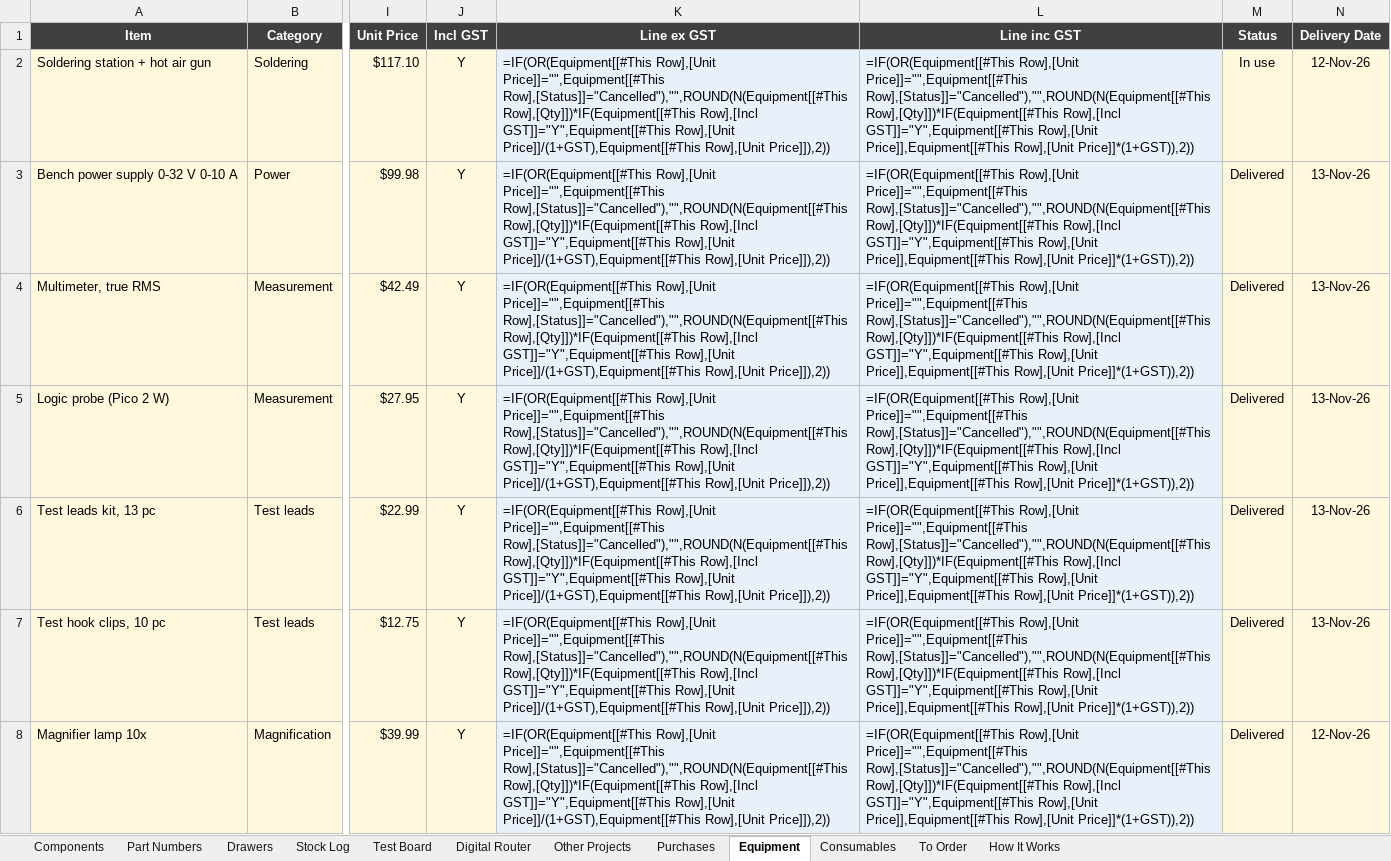
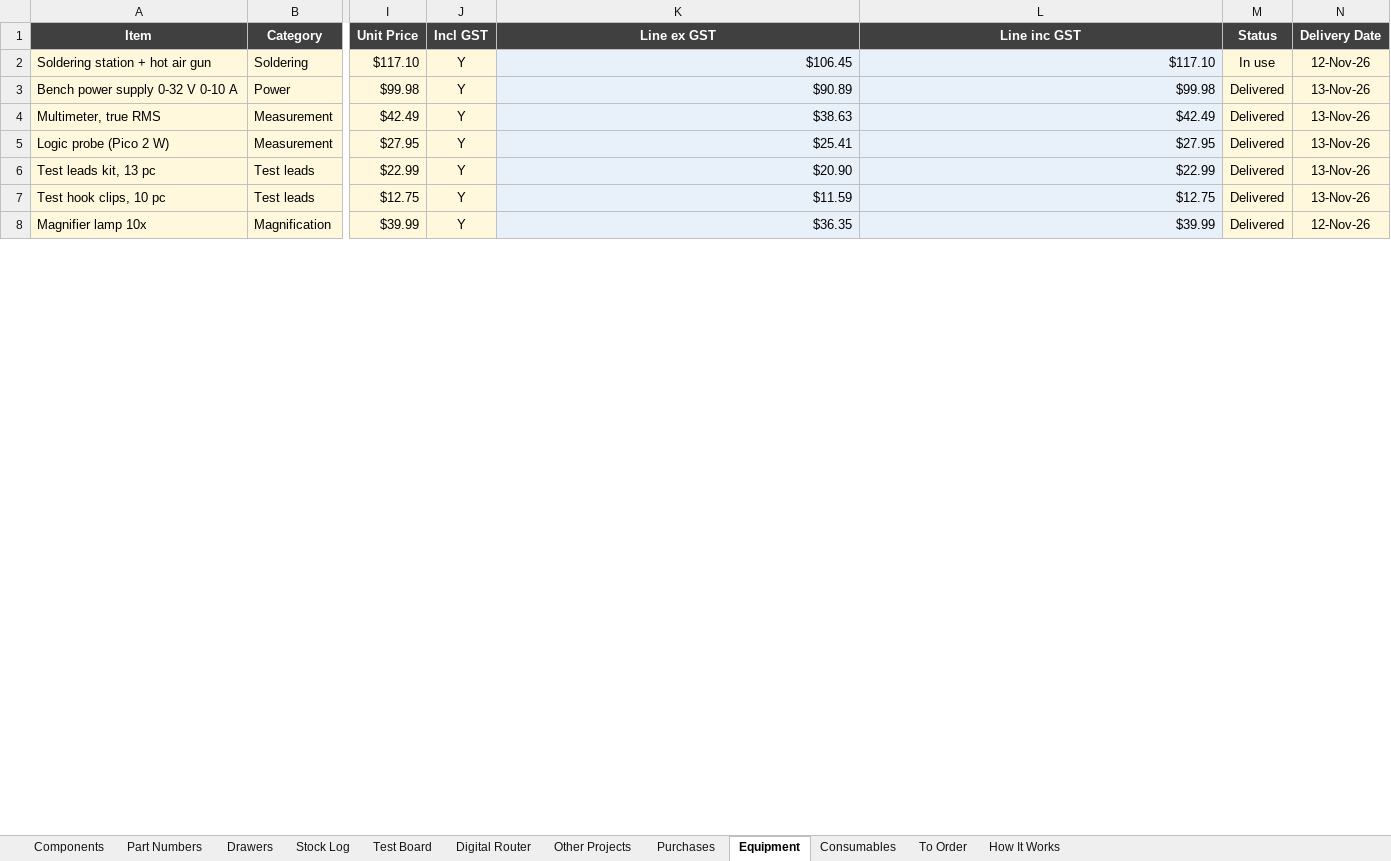
Before and after one commit to calris/Inventory, an Excel workbook: parts-inventory.xlsx, sheet Equipment, drawn as a sheet; only a part is shown, gaps mark what is left out; values as stored, in another font and other column widths than the file's, no borders; formulas without a stored value are shown as written; conditional formats and table styles not drawn; the diff covers the shown part only; the diff names each change by its address in the sheet, - before the commit and + after, or states it on an @@ line.

```diff
--- a/parts-inventory.xlsx (sheet Equipment)
+++ b/parts-inventory.xlsx (sheet Equipment)
-K2 (Line ex GST): =IF(OR(Equipment[[#This Row],[Unit Price]]="",Equipment[[#This Row],[Status]]="Cancelled"),"",ROUND(N(Equipment[[#This Row],[Qty]])*IF(Equipment[[#This Row],[Incl GST]]="Y",Equipment[[#This Row],[Unit Price]]/(1+GST),Equipment[[#This Row],[Unit Price]]),2))
+K2 (Line ex GST): $106.45
-L2 (Line inc GST): =IF(OR(Equipment[[#This Row],[Unit Price]]="",Equipment[[#This Row],[Status]]="Cancelled"),"",ROUND(N(Equipment[[#This Row],[Qty]])*IF(Equipment[[#This Row],[Incl GST]]="Y",Equipment[[#This Row],[Unit Price]],Equipment[[#This Row],[Unit Price]]*(1+GST)),2))
+L2 (Line inc GST): $117.10
-K3 (Line ex GST): =IF(OR(Equipment[[#This Row],[Unit Price]]="",Equipment[[#This Row],[Status]]="Cancelled"),"",ROUND(N(Equipment[[#This Row],[Qty]])*IF(Equipment[[#This Row],[Incl GST]]="Y",Equipment[[#This Row],[Unit Price]]/(1+GST),Equipment[[#This Row],[Unit Price]]),2))
+K3 (Line ex GST): $90.89
-L3 (Line inc GST): =IF(OR(Equipment[[#This Row],[Unit Price]]="",Equipment[[#This Row],[Status]]="Cancelled"),"",ROUND(N(Equipment[[#This Row],[Qty]])*IF(Equipment[[#This Row],[Incl GST]]="Y",Equipment[[#This Row],[Unit Price]],Equipment[[#This Row],[Unit Price]]*(1+GST)),2))
+L3 (Line inc GST): $99.98
-K4 (Line ex GST): =IF(OR(Equipment[[#This Row],[Unit Price]]="",Equipment[[#This Row],[Status]]="Cancelled"),"",ROUND(N(Equipment[[#This Row],[Qty]])*IF(Equipment[[#This Row],[Incl GST]]="Y",Equipment[[#This Row],[Unit Price]]/(1+GST),Equipment[[#This Row],[Unit Price]]),2))
+K4 (Line ex GST): $38.63
-L4 (Line inc GST): =IF(OR(Equipment[[#This Row],[Unit Price]]="",Equipment[[#This Row],[Status]]="Cancelled"),"",ROUND(N(Equipment[[#This Row],[Qty]])*IF(Equipment[[#This Row],[Incl GST]]="Y",Equipment[[#This Row],[Unit Price]],Equipment[[#This Row],[Unit Price]]*(1+GST)),2))
+L4 (Line inc GST): $42.49
-K5 (Line ex GST): =IF(OR(Equipment[[#This Row],[Unit Price]]="",Equipment[[#This Row],[Status]]="Cancelled"),"",ROUND(N(Equipment[[#This Row],[Qty]])*IF(Equipment[[#This Row],[Incl GST]]="Y",Equipment[[#This Row],[Unit Price]]/(1+GST),Equipment[[#This Row],[Unit Price]]),2))
+K5 (Line ex GST): $25.41
-L5 (Line inc GST): =IF(OR(Equipment[[#This Row],[Unit Price]]="",Equipment[[#This Row],[Status]]="Cancelled"),"",ROUND(N(Equipment[[#This Row],[Qty]])*IF(Equipment[[#This Row],[Incl GST]]="Y",Equipment[[#This Row],[Unit Price]],Equipment[[#This Row],[Unit Price]]*(1+GST)),2))
+L5 (Line inc GST): $27.95
-K6 (Line ex GST): =IF(OR(Equipment[[#This Row],[Unit Price]]="",Equipment[[#This Row],[Status]]="Cancelled"),"",ROUND(N(Equipment[[#This Row],[Qty]])*IF(Equipment[[#This Row],[Incl GST]]="Y",Equipment[[#This Row],[Unit Price]]/(1+GST),Equipment[[#This Row],[Unit Price]]),2))
+K6 (Line ex GST): $20.90
-L6 (Line inc GST): =IF(OR(Equipment[[#This Row],[Unit Price]]="",Equipment[[#This Row],[Status]]="Cancelled"),"",ROUND(N(Equipment[[#This Row],[Qty]])*IF(Equipment[[#This Row],[Incl GST]]="Y",Equipment[[#This Row],[Unit Price]],Equipment[[#This Row],[Unit Price]]*(1+GST)),2))
+L6 (Line inc GST): $22.99
-K7 (Line ex GST): =IF(OR(Equipment[[#This Row],[Unit Price]]="",Equipment[[#This Row],[Status]]="Cancelled"),"",ROUND(N(Equipment[[#This Row],[Qty]])*IF(Equipment[[#This Row],[Incl GST]]="Y",Equipment[[#This Row],[Unit Price]]/(1+GST),Equipment[[#This Row],[Unit Price]]),2))
+K7 (Line ex GST): $11.59
-L7 (Line inc GST): =IF(OR(Equipment[[#This Row],[Unit Price]]="",Equipment[[#This Row],[Status]]="Cancelled"),"",ROUND(N(Equipment[[#This Row],[Qty]])*IF(Equipment[[#This Row],[Incl GST]]="Y",Equipment[[#This Row],[Unit Price]],Equipment[[#This Row],[Unit Price]]*(1+GST)),2))
+L7 (Line inc GST): $12.75
-K8 (Line ex GST): =IF(OR(Equipment[[#This Row],[Unit Price]]="",Equipment[[#This Row],[Status]]="Cancelled"),"",ROUND(N(Equipment[[#This Row],[Qty]])*IF(Equipment[[#This Row],[Incl GST]]="Y",Equipment[[#This Row],[Unit Price]]/(1+GST),Equipment[[#This Row],[Unit Price]]),2))
+K8 (Line ex GST): $36.35
-L8 (Line inc GST): =IF(OR(Equipment[[#This Row],[Unit Price]]="",Equipment[[#This Row],[Status]]="Cancelled"),"",ROUND(N(Equipment[[#This Row],[Qty]])*IF(Equipment[[#This Row],[Incl GST]]="Y",Equipment[[#This Row],[Unit Price]],Equipment[[#This Row],[Unit Price]]*(1+GST)),2))
+L8 (Line inc GST): $39.99
```
Also changed, not shown: 1 added row, 1 removed row and 8 edited cells elsewhere in this sheet, sheet Purchases, sheet Drawers, sheet Components, sheet To Order, sheet Digital Router, sheet Test Board, 4 more sheets, formulas that keep their value.
